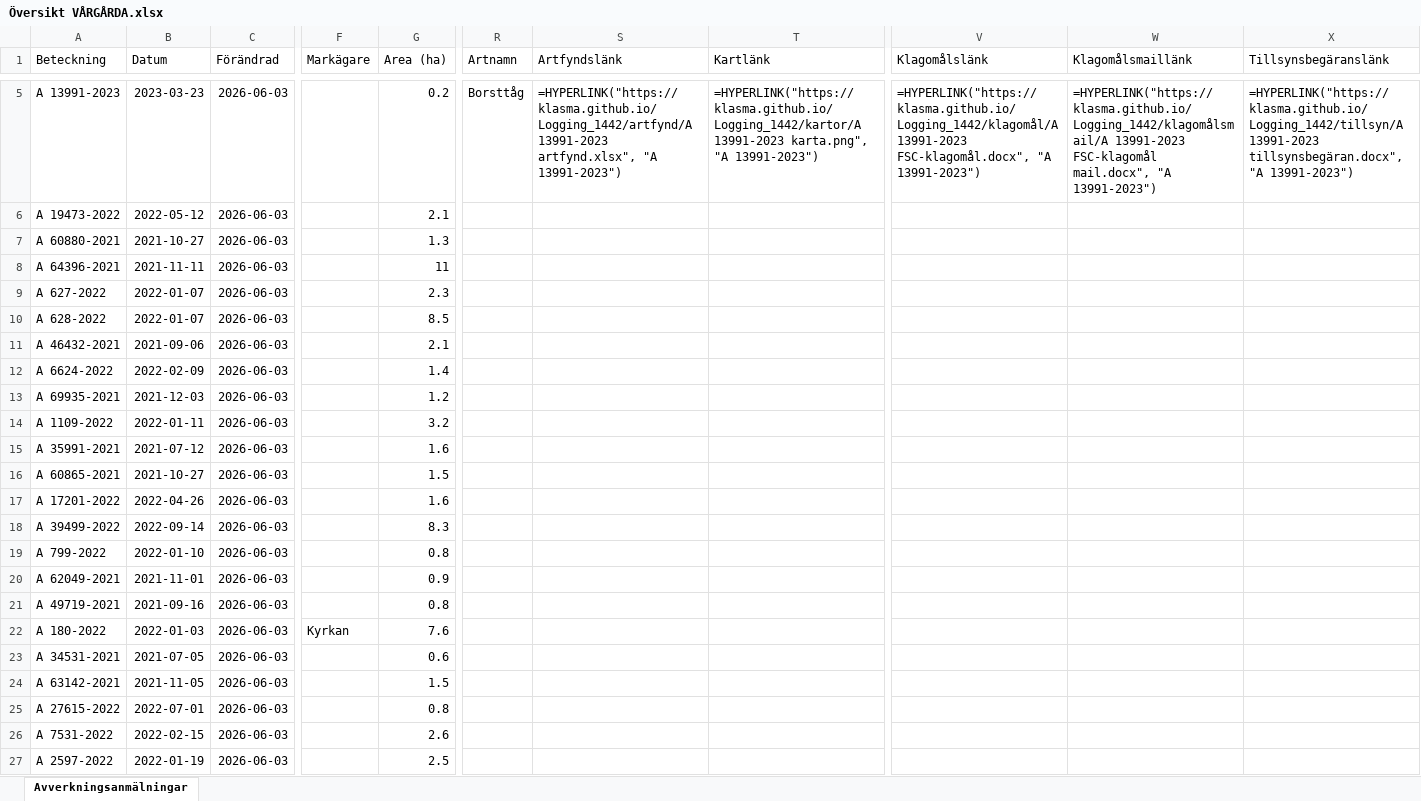
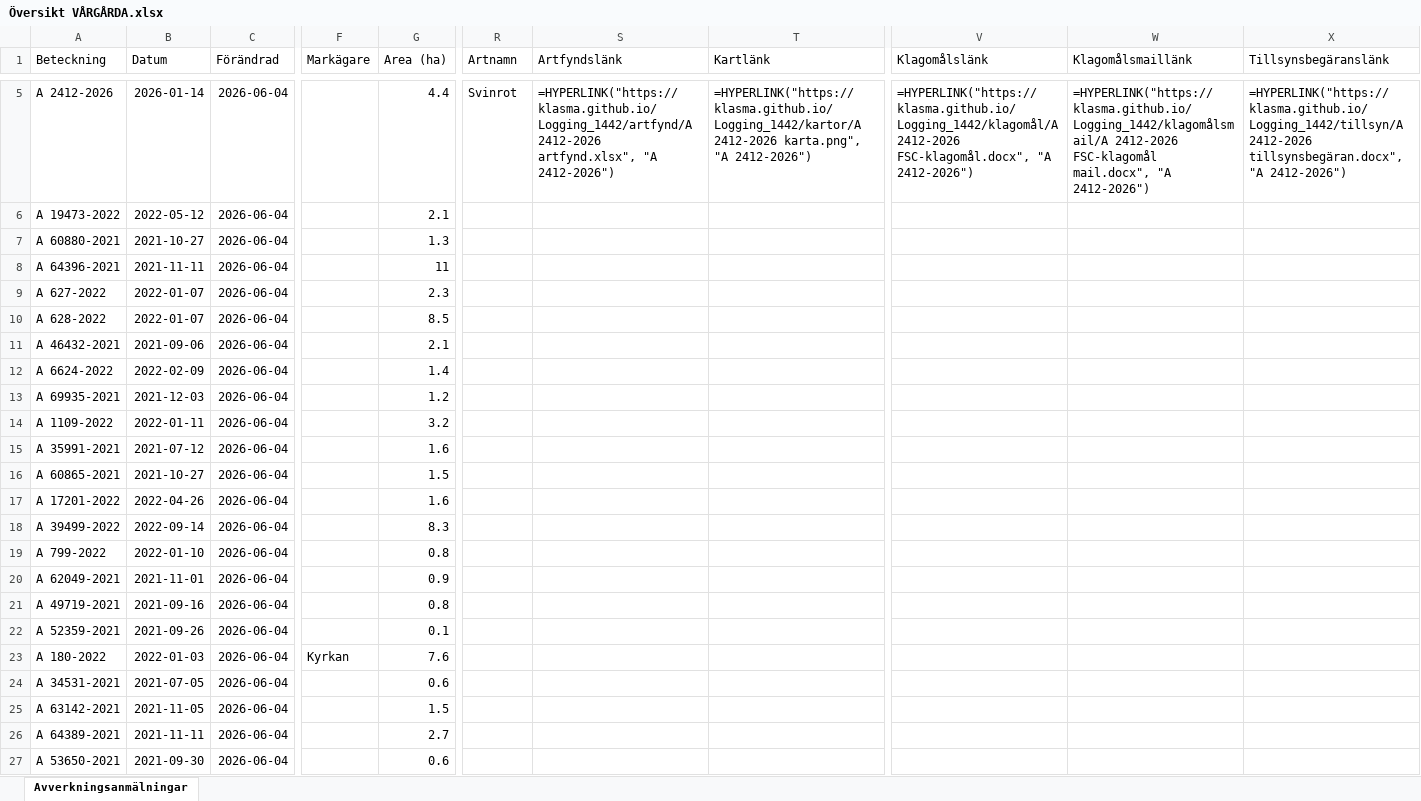
Before and after one commit to klasma/Logging_1442, an Excel workbook: Översikt VÅRGÅRDA.xlsx, sheet Avverkningsanmälningar, drawn as a sheet; only a part is shown, gaps mark what is left out; values as stored, in another font and other column widths than the file's, no borders; formulas without a stored value are shown as written; the diff covers the shown part only; the diff names each change by its address in the sheet, - before the commit and + after, or states it on an @@ line.

```diff
--- a/Översikt VÅRGÅRDA.xlsx (sheet Avverkningsanmälningar)
+++ b/Översikt VÅRGÅRDA.xlsx (sheet Avverkningsanmälningar)
-A5 (Beteckning): A 13991-2023
+A5 (Beteckning): A 2412-2026
-B5 (Datum): 2023-03-23
+B5 (Datum): 2026-01-14
-C5:C27 (Förändrad): 2026-06-03
+C5:C27 (Förändrad): 2026-06-04
-G5 (Area (ha)): 0.2
+G5 (Area (ha)): 4.4
-R5 (Artnamn): Borsttåg
+R5 (Artnamn): Svinrot
-S5 (Artfyndslänk): =HYPERLINK("https://klasma.github.io/Logging_1442/artfynd/A 13991-2023 artfynd.xlsx", "A 13991-2023")
+S5 (Artfyndslänk): =HYPERLINK("https://klasma.github.io/Logging_1442/artfynd/A 2412-2026 artfynd.xlsx", "A 2412-2026")
-T5 (Kartlänk): =HYPERLINK("https://klasma.github.io/Logging_1442/kartor/A 13991-2023 karta.png", "A 13991-2023")
+T5 (Kartlänk): =HYPERLINK("https://klasma.github.io/Logging_1442/kartor/A 2412-2026 karta.png", "A 2412-2026")
-V5 (Klagomålslänk): =HYPERLINK("https://klasma.github.io/Logging_1442/klagomål/A 13991-2023 FSC-klagomål.docx", "A 13991-2023")
+V5 (Klagomålslänk): =HYPERLINK("https://klasma.github.io/Logging_1442/klagomål/A 2412-2026 FSC-klagomål.docx", "A 2412-2026")
-W5 (Klagomålsmaillänk): =HYPERLINK("https://klasma.github.io/Logging_1442/klagomålsmail/A 13991-2023 FSC-klagomål mail.docx", "A 13991-2023")
+W5 (Klagomålsmaillänk): =HYPERLINK("https://klasma.github.io/Logging_1442/klagomålsmail/A 2412-2026 FSC-klagomål mail.docx", "A 2412-2026")
-X5 (Tillsynsbegäranslänk): =HYPERLINK("https://klasma.github.io/Logging_1442/tillsyn/A 13991-2023 tillsynsbegäran.docx", "A 13991-2023")
+X5 (Tillsynsbegäranslänk): =HYPERLINK("https://klasma.github.io/Logging_1442/tillsyn/A 2412-2026 tillsynsbegäran.docx", "A 2412-2026")
-A22 (Beteckning): A 180-2022
+A22 (Beteckning): A 52359-2021
-B22 (Datum): 2022-01-03
+B22 (Datum): 2021-09-26
-F22 (Markägare): Kyrkan
+F22 (Markägare): (empty)
-G22 (Area (ha)): 7.6
+G22 (Area (ha)): 0.1
-A23 (Beteckning): A 34531-2021
+A23 (Beteckning): A 180-2022
-B23 (Datum): 2021-07-05
+B23 (Datum): 2022-01-03
-F23 (Markägare): (empty)
+F23 (Markägare): Kyrkan
-G23 (Area (ha)): 0.6
+G23 (Area (ha)): 7.6
-A24 (Beteckning): A 63142-2021
+A24 (Beteckning): A 34531-2021
-B24 (Datum): 2021-11-05
+B24 (Datum): 2021-07-05
-G24 (Area (ha)): 1.5
+G24 (Area (ha)): 0.6
-A25 (Beteckning): A 27615-2022
+A25 (Beteckning): A 63142-2021
-B25 (Datum): 2022-07-01
+B25 (Datum): 2021-11-05
-G25 (Area (ha)): 0.8
+G25 (Area (ha)): 1.5
-A26 (Beteckning): A 7531-2022
+A26 (Beteckning): A 64389-2021
-B26 (Datum): 2022-02-15
+B26 (Datum): 2021-11-11
-G26 (Area (ha)): 2.6
+G26 (Area (ha)): 2.7
-A27 (Beteckning): A 2597-2022
+A27 (Beteckning): A 53650-2021
-B27 (Datum): 2022-01-19
+B27 (Datum): 2021-09-30
-G27 (Area (ha)): 2.5
+G27 (Area (ha)): 0.6
```
Also changed, not shown: 1543 edited cells elsewhere in this sheet, artfynd/A 11214-2023 artfynd.xlsx, artfynd/A 13991-2023 artfynd.xlsx, 19 other files.
